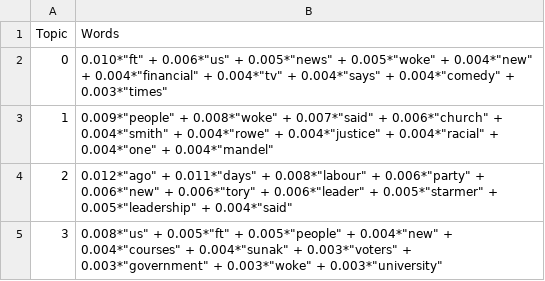
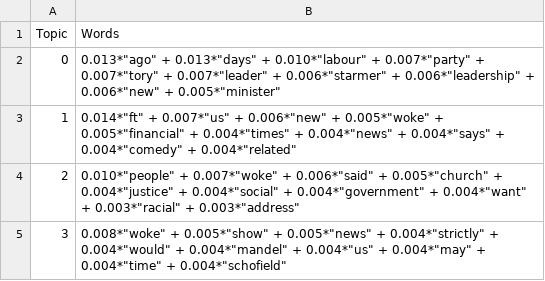
Before and after one commit to sd1522IC/Transparency-24, a CSV file: lda_topics.csv, drawn as a sheet.

Commit message:
csv_no_rowe

```diff
--- a/lda_topics.csv
+++ b/lda_topics.csv
@@ -1,5 +1,5 @@
 Topic,Words
-0,"0.010*""ft"" + 0.006*""us"" + 0.005*""news"" + 0.005*""woke"" + 0.004*""new"" + 0.004*""financial"" + 0.004*""tv"" + 0.004*""says"" + 0.004*""comedy"" + 0.003*""times"""
-1,"0.009*""people"" + 0.008*""woke"" + 0.007*""said"" + 0.006*""church"" + 0.004*""smith"" + 0.004*""rowe"" + 0.004*""justice"" + 0.004*""racial"" + 0.004*""one"" + 0.004*""mandel"""
-2,"0.012*""ago"" + 0.011*""days"" + 0.008*""labour"" + 0.006*""party"" + 0.006*""new"" + 0.006*""tory"" + 0.006*""leader"" + 0.005*""starmer"" + 0.005*""leadership"" + 0.004*""said"""
-3,"0.008*""us"" + 0.005*""ft"" + 0.005*""people"" + 0.004*""new"" + 0.004*""courses"" + 0.004*""sunak"" + 0.003*""voters"" + 0.003*""government"" + 0.003*""woke"" + 0.003*""university"""
+0,"0.013*""ago"" + 0.013*""days"" + 0.010*""labour"" + 0.007*""party"" + 0.007*""tory"" + 0.007*""leader"" + 0.006*""starmer"" + 0.006*""leadership"" + 0.006*""new"" + 0.005*""minister"""
+1,"0.014*""ft"" + 0.007*""us"" + 0.006*""new"" + 0.005*""woke"" + 0.005*""financial"" + 0.004*""times"" + 0.004*""news"" + 0.004*""says"" + 0.004*""comedy"" + 0.004*""related"""
+2,"0.010*""people"" + 0.007*""woke"" + 0.006*""said"" + 0.005*""church"" + 0.004*""justice"" + 0.004*""social"" + 0.004*""government"" + 0.004*""want"" + 0.003*""racial"" + 0.003*""address"""
+3,"0.008*""woke"" + 0.005*""show"" + 0.005*""news"" + 0.004*""strictly"" + 0.004*""would"" + 0.004*""mandel"" + 0.004*""us"" + 0.004*""may"" + 0.004*""time"" + 0.004*""schofield"""
```
